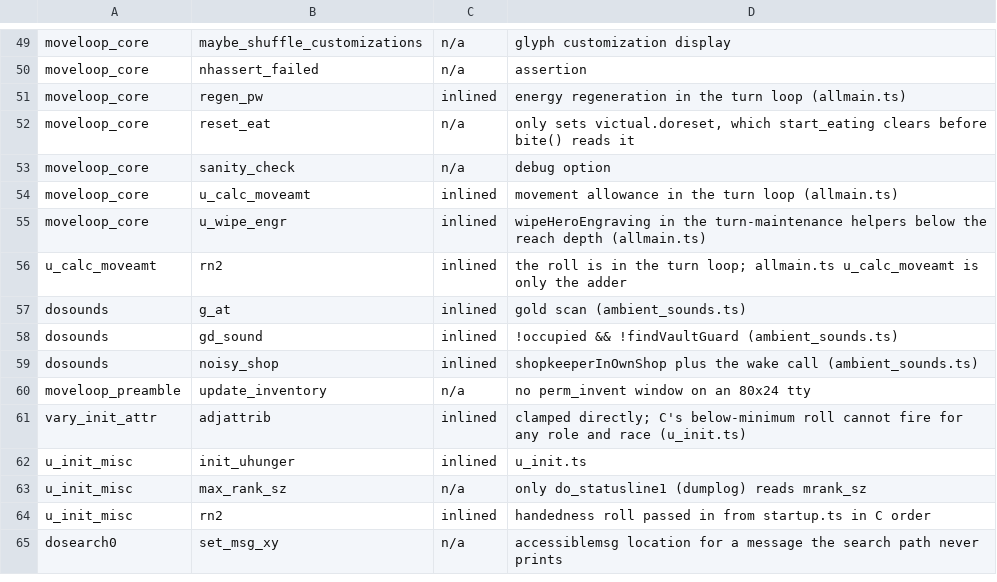
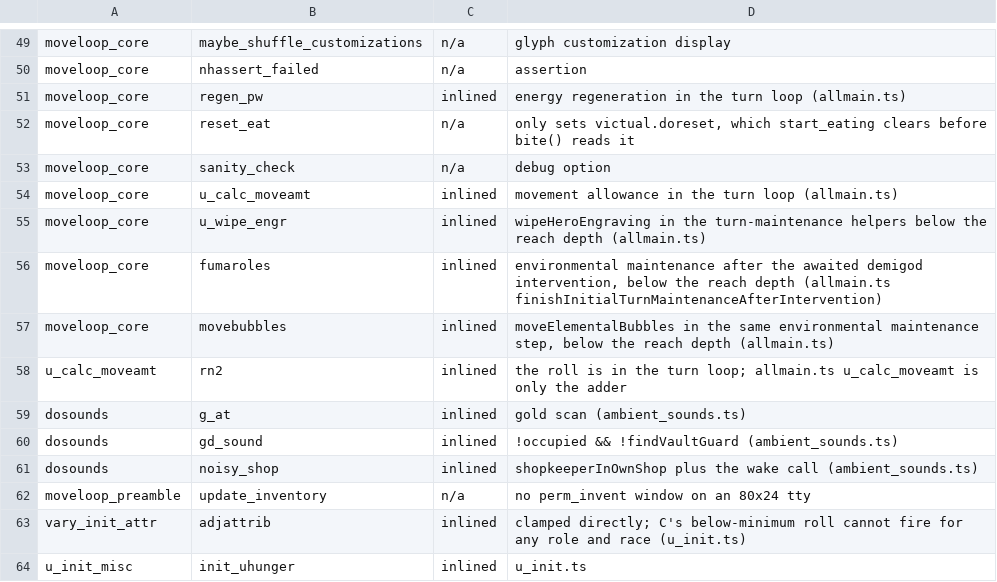
Before and after one commit to daoa0601/teleport-contest, a TSV file: docs/ledger/c-edges-justified.tsv, drawn as a sheet; only a part is shown, gaps mark what is left out; the shorter side is filled out with more unchanged rows; the diff names each change by its address in the sheet, - before the commit and + after, or states it on an @@ line.

Commit message:
Justify environmental maintenance edges below the reach depth

```diff
--- a/docs/ledger/c-edges-justified.tsv
+++ b/docs/ledger/c-edges-justified.tsv
+row 56: moveloop_core | fumaroles | inlined | environmental maintenance after the awaited demigod intervention, below the reach depth (allmain.ts finishInitialTurnMaintenanceAfterIntervention)
+row 57: moveloop_core | movebubbles | inlined | moveElementalBubbles in the same environmental maintenance step, below the reach depth (allmain.ts)
```
Also changed, not shown: docs/ledger/c-edges.tsv.
